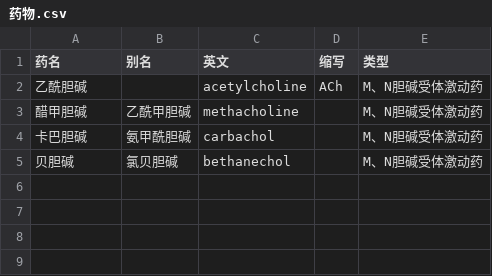
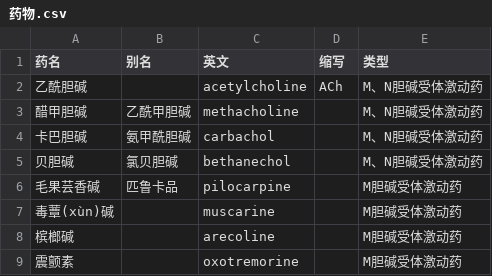
Before and after one commit to lifegpc/study-notes, a CSV file: 药理/整理/药物.csv, drawn as a sheet.

Commit message:
update 药物.csv

```diff
--- a/药理/整理/药物.csv
+++ b/药理/整理/药物.csv
@@ -5 +5,5 @@
 贝胆碱,氯贝胆碱,bethanechol,,M、N胆碱受体激动药
+毛果芸香碱,匹鲁卡品,pilocarpine,,M胆碱受体激动药
+毒蕈(xùn)碱,,muscarine,,M胆碱受体激动药
+槟榔碱,,arecoline,,M胆碱受体激动药
+震颤素,,oxotremorine,,M胆碱受体激动药
```
